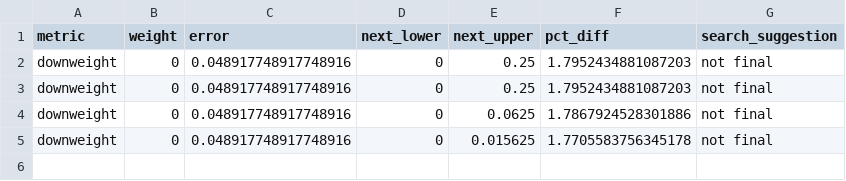
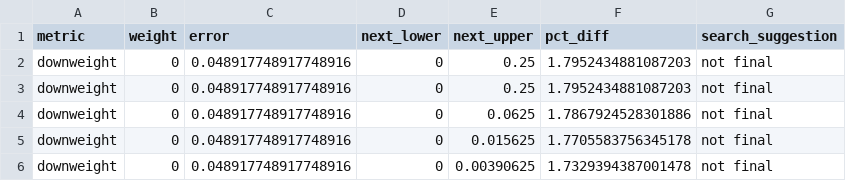
Before and after one commit to markjrieke/2022-midterm-forecasts, a CSV file: data/models/midterm_model/downweight_tracker.csv, drawn as a sheet.

```diff
--- a/data/models/midterm_model/downweight_tracker.csv
+++ b/data/models/midterm_model/downweight_tracker.csv
@@ -5 +5,2 @@ downweight,0,0.048917748917748916,0,0.0625,1.7867924528301886,not final
 downweight,0,0.048917748917748916,0,0.015625,1.7705583756345178,not final
+downweight,0,0.048917748917748916,0,0.00390625,1.7329394387001478,not final
```
Also changed, not shown: data/models/midterm_model/variable_weights.csv, 1 other file.
